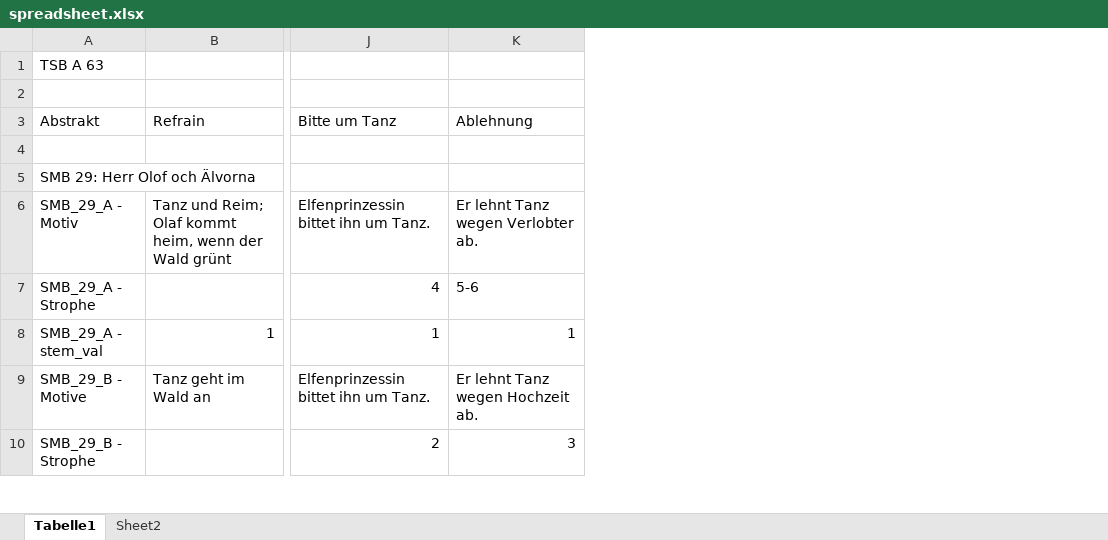
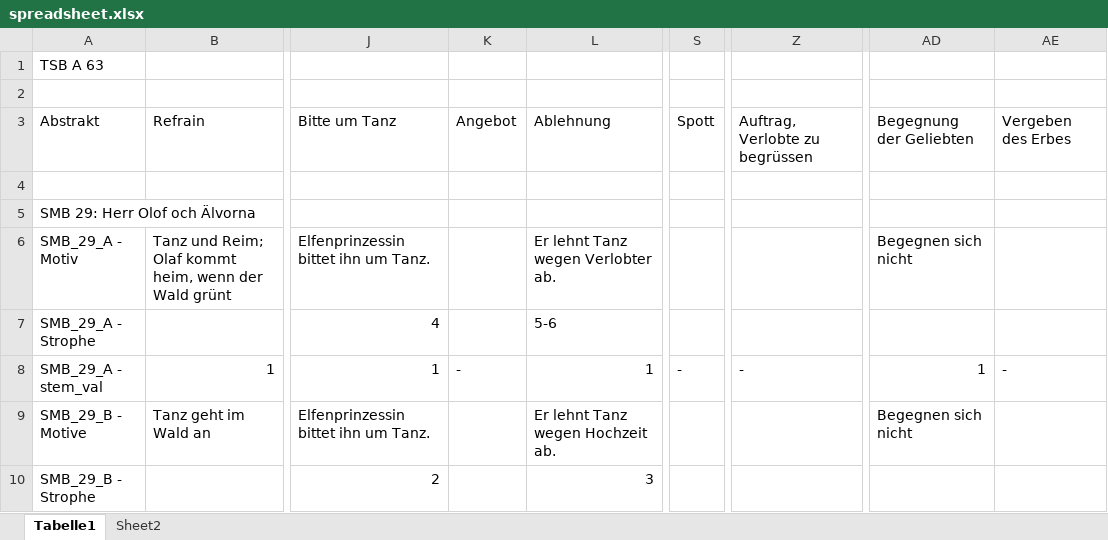
Before and after one commit to BalduinLandolt/Seminararbeit-Balladen, an Excel workbook: Datenerhebung/spreadsheet.xlsx, sheet Tabelle1, drawn as a sheet; only a part is shown, gaps mark what is left out; values as stored, in another font and other column widths than the file's, no cell formats; the diff covers the shown part only; the diff names each change by its address in the sheet, - before the commit and + after, or states it on an @@ line.

```diff
--- a/Datenerhebung/spreadsheet.xlsx (sheet Tabelle1)
+++ b/Datenerhebung/spreadsheet.xlsx (sheet Tabelle1)
+column K, rows 3-8: Angebot |  |  |  |  | -
+column S, rows 3-8: Spott |  |  |  |  | -
+column Z, rows 3-8: Auftrag, Verlobte zu begrüssen |  |  |  |  | -
+column AD, rows 3-9: Begegnung der Geliebten |  |  | Begegnen sich nicht |  | 1 | Begegnen sich nicht
+column AE, rows 3-8: Vergeben des Erbes |  |  |  |  | -
```
Also changed, not shown: 6 added rows elsewhere in this sheet, sheet Sheet2, cell formats, 3 other files.
